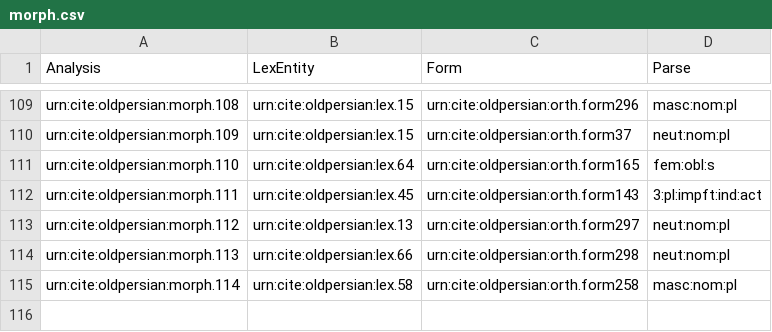
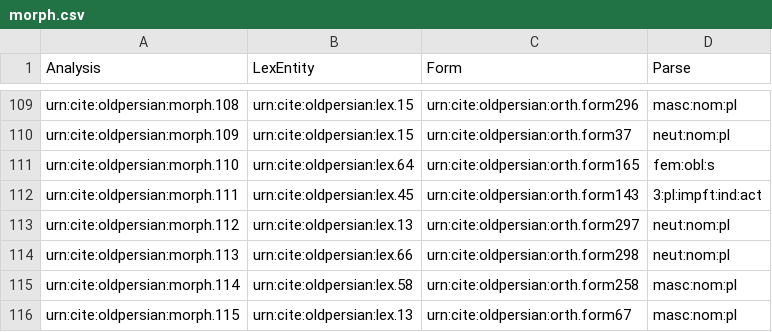
Before and after one commit to neelsmith/op, a CSV file: collections/morph.csv, drawn as a sheet; only a part is shown, gaps mark what is left out.

Commit message:
Update morph.csv

```diff
--- a/collections/morph.csv
+++ b/collections/morph.csv
@@ -115 +115,2 @@ urn:cite:oldpersian:morph.113,urn:cite:oldpersian:lex.66,urn:cite:oldpersian:ort
 urn:cite:oldpersian:morph.114,urn:cite:oldpersian:lex.58,urn:cite:oldpersian:orth.form258,masc:nom:pl
+urn:cite:oldpersian:morph.115,urn:cite:oldpersian:lex.13,urn:cite:oldpersian:orth.form67,masc:nom:pl
```
